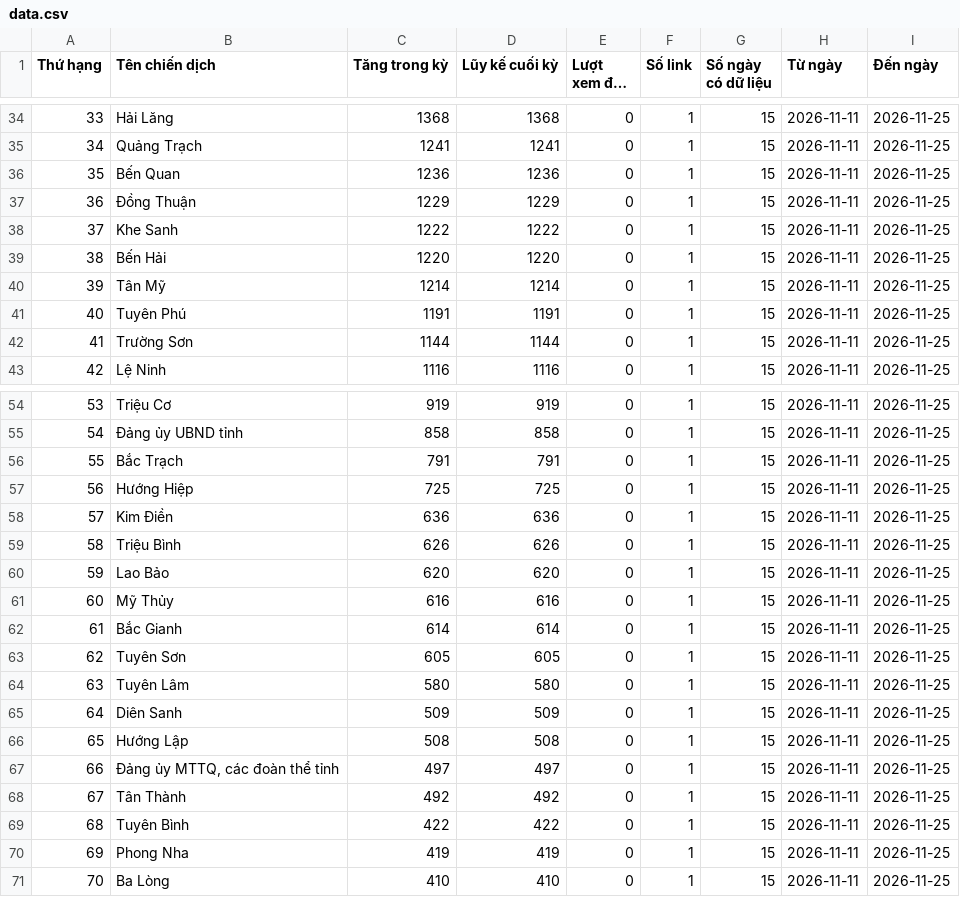
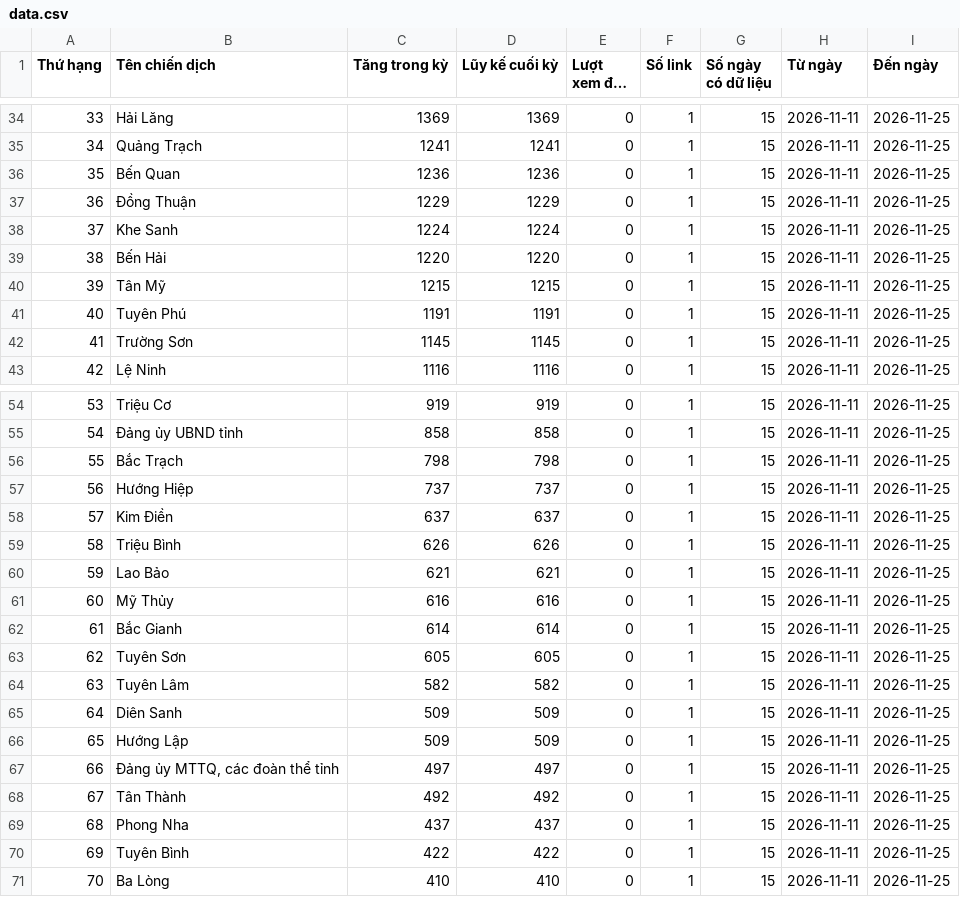
Before and after one commit to phuonglinh-ai/truyenthongquangtri, a CSV file: data.csv, drawn as a sheet; only a part is shown, gaps mark what is left out; long unchanged cells end in …; the diff covers the shown part only.

```diff
--- a/data.csv
+++ b/data.csv
@@ -34,2 +34,2 @@
-33,Hải Lăng,1368,1368,0,1,15,2026-11-11,2026-11-25
+33,Hải Lăng,1369,1369,0,1,15,2026-11-11,2026-11-25
 34,Quảng Trạch,1241,1241,0,1,15,2026-11-11,2026-11-25
@@ -37,7 +37,7 @@
 36,Đồng Thuận,1229,1229,0,1,15,2026-11-11,2026-11-25
-37,Khe Sanh,1222,1222,0,1,15,2026-11-11,2026-11-25
+37,Khe Sanh,1224,1224,0,1,15,2026-11-11,2026-11-25
 38,Bến Hải,1220,1220,0,1,15,2026-11-11,2026-11-25
-39,Tân Mỹ,1214,1214,0,1,15,2026-11-11,2026-11-25
+39,Tân Mỹ,1215,1215,0,1,15,2026-11-11,2026-11-25
 40,Tuyên Phú,1191,1191,0,1,15,2026-11-11,2026-11-25
-41,Trường Sơn,1144,1144,0,1,15,2026-11-11,2026-11-25
+41,Trường Sơn,1145,1145,0,1,15,2026-11-11,2026-11-25
 42,Lệ Ninh,1116,1116,0,1,15,2026-11-11,2026-11-25
@@ -55,7 +55,7 @@
 54,Đảng ủy UBND tỉnh,858,858,0,1,15,2026-11-11,2026-11-25
-55,Bắc Trạch,791,791,0,1,15,2026-11-11,2026-11-25
-56,Hướng Hiệp,725,725,0,1,15,2026-11-11,2026-11-25
-57,Kim Điền,636,636,0,1,15,2026-11-11,2026-11-25
+55,Bắc Trạch,798,798,0,1,15,2026-11-11,2026-11-25
+56,Hướng Hiệp,737,737,0,1,15,2026-11-11,2026-11-25
+57,Kim Điền,637,637,0,1,15,2026-11-11,2026-11-25
 58,Triệu Bình,626,626,0,1,15,2026-11-11,2026-11-25
-59,Lao Bảo,620,620,0,1,15,2026-11-11,2026-11-25
+59,Lao Bảo,621,621,0,1,15,2026-11-11,2026-11-25
 60,Mỹ Thủy,616,616,0,1,15,2026-11-11,2026-11-25
@@ -63,9 +63,9 @@
 62,Tuyên Sơn,605,605,0,1,15,2026-11-11,2026-11-25
-63,Tuyên Lâm,580,580,0,1,15,2026-11-11,2026-11-25
+63,Tuyên Lâm,582,582,0,1,15,2026-11-11,2026-11-25
 64,Diên Sanh,509,509,0,1,15,2026-11-11,2026-11-25
-65,Hướng Lập,508,508,0,1,15,2026-11-11,2026-11-25
+65,Hướng Lập,509,509,0,1,15,2026-11-11,2026-11-25
 66,"Đảng ủy MTTQ, các đoàn thể tỉnh",497,497,0,1,15,2026-11-11,2026-11-25
 67,Tân Thành,492,492,0,1,15,2026-11-11,2026-11-25
-68,Tuyên Bình,422,422,0,1,15,2026-11-11,2026-11-25
-69,Phong Nha,419,419,0,1,15,2026-11-11,2026-11-25
+68,Phong Nha,437,437,0,1,15,2026-11-11,2026-11-25
+69,Tuyên Bình,422,422,0,1,15,2026-11-11,2026-11-25
 70,Ba Lòng,410,410,0,1,15,2026-11-11,2026-11-25
```
Also changed, not shown: 67 edited cells elsewhere in this file.
